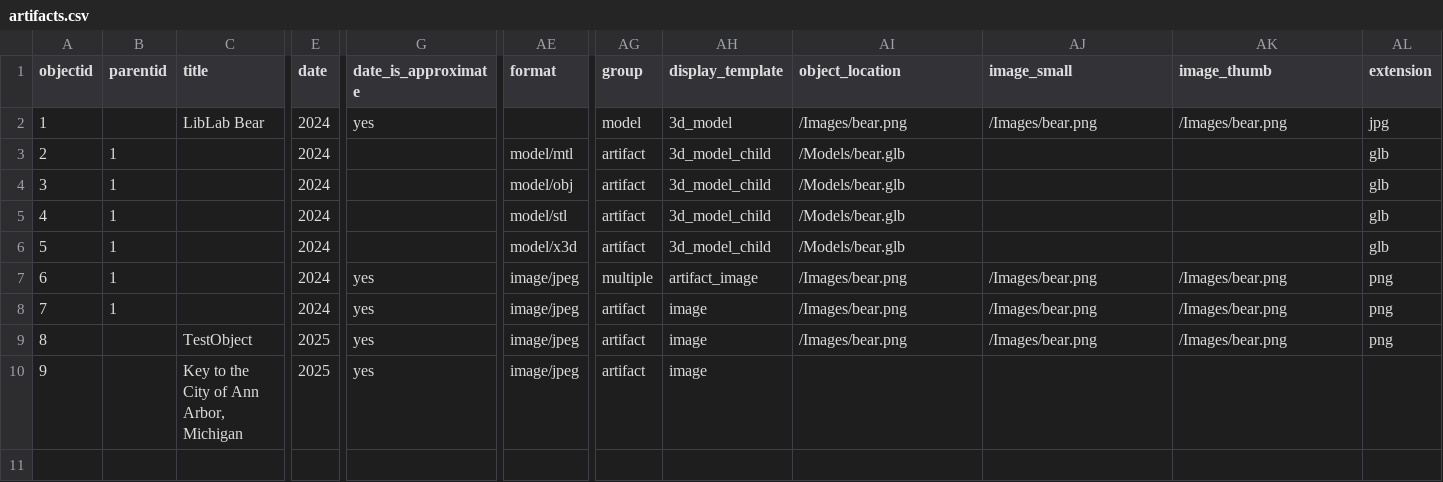
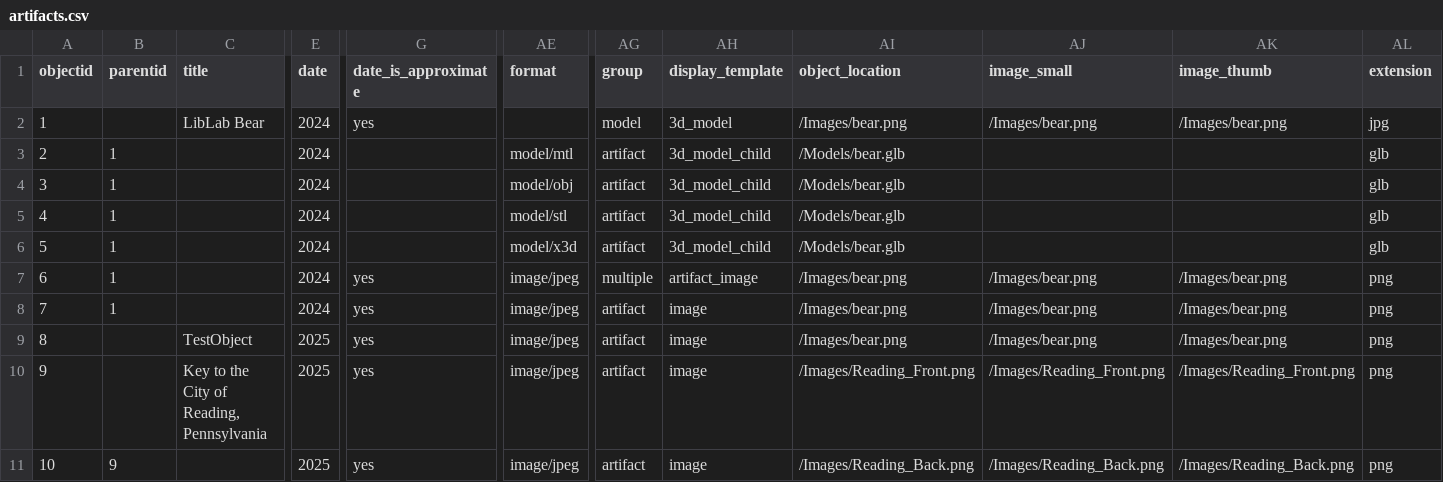
Before and after one commit to swat-ds/liblab_peace_collections, a CSV file: _data/artifacts.csv, drawn as a sheet; only a part is shown, gaps mark what is left out; rows hold the shown columns only; the diff names each change by its address in the sheet, - before the commit and + after, or states it on an @@ line.

Commit message:
Updated metadata line 10

```diff
--- a/_data/artifacts.csv
+++ b/_data/artifacts.csv
-C10 (title): Key to the City of Ann Arbor, Michigan
+C10 (title): Key to the City of Reading, Pennsylvania
-AI10 (object_location): (empty)
+AI10 (object_location): /Images/Reading_Front.png
-AJ10 (image_small): (empty)
+AJ10 (image_small): /Images/Reading_Front.png
-AK10 (image_thumb): (empty)
+AK10 (image_thumb): /Images/Reading_Front.png
-AL10 (extension): (empty)
+AL10 (extension): png
+row 11: 10 | 9 |  | 2025 | yes | image/jpeg | artifact | image | /Images/Reading_Back.png | /Images/Reading_Back.png | /Images/Reading_Back.png | png
```
